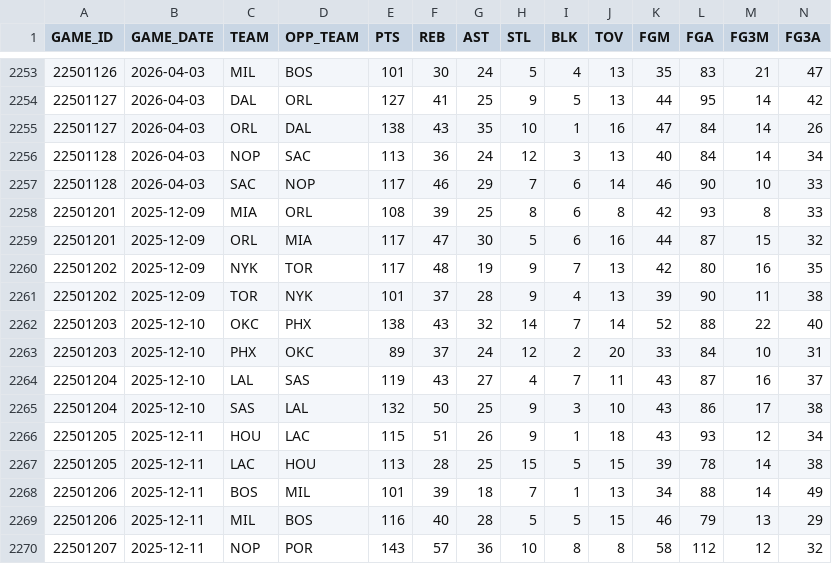
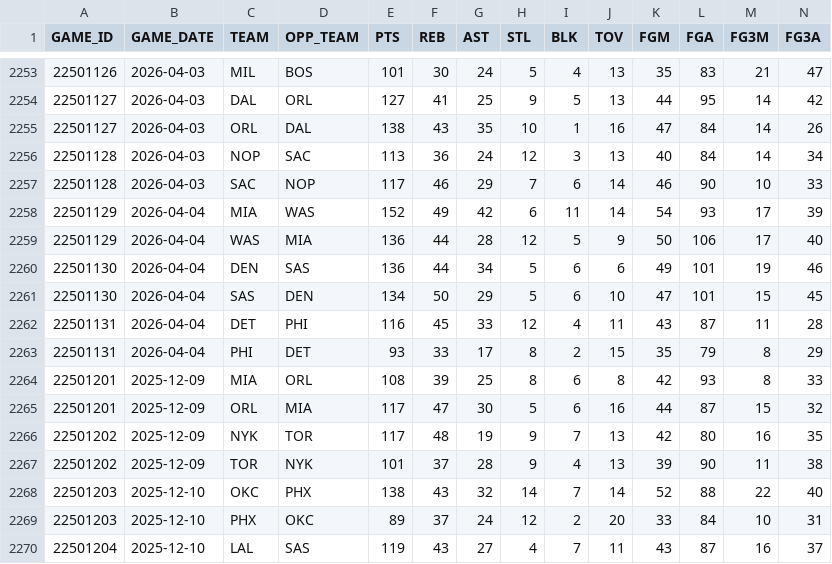
Before and after one commit to bettormanpicks/BMP-App, a CSV file: nba/data/nbateamgametotals.csv, drawn as a sheet; only a part is shown, gaps mark what is left out; the shorter side is filled out with more unchanged rows; rows hold the shown columns only; the diff names each change by its address in the sheet, - before the commit and + after, or states it on an @@ line.

```diff
--- a/nba/data/nbateamgametotals.csv
+++ b/nba/data/nbateamgametotals.csv
+row 2258: 22501129 | 2026-04-04 | MIA | WAS | 152 | 49 | 42 | 6 | 11 | 14 | 54 | 93 | 17 | 39
+row 2259: 22501129 | 2026-04-04 | WAS | MIA | 136 | 44 | 28 | 12 | 5 | 9 | 50 | 106 | 17 | 40
+row 2260: 22501130 | 2026-04-04 | DEN | SAS | 136 | 44 | 34 | 5 | 6 | 6 | 49 | 101 | 19 | 46
+row 2261: 22501130 | 2026-04-04 | SAS | DEN | 134 | 50 | 29 | 5 | 6 | 10 | 47 | 101 | 15 | 45
+row 2262: 22501131 | 2026-04-04 | DET | PHI | 116 | 45 | 33 | 12 | 4 | 11 | 43 | 87 | 11 | 28
+row 2263: 22501131 | 2026-04-04 | PHI | DET | 93 | 33 | 17 | 8 | 2 | 15 | 35 | 79 | 8 | 29
```
Also changed, not shown: 3 other files.
